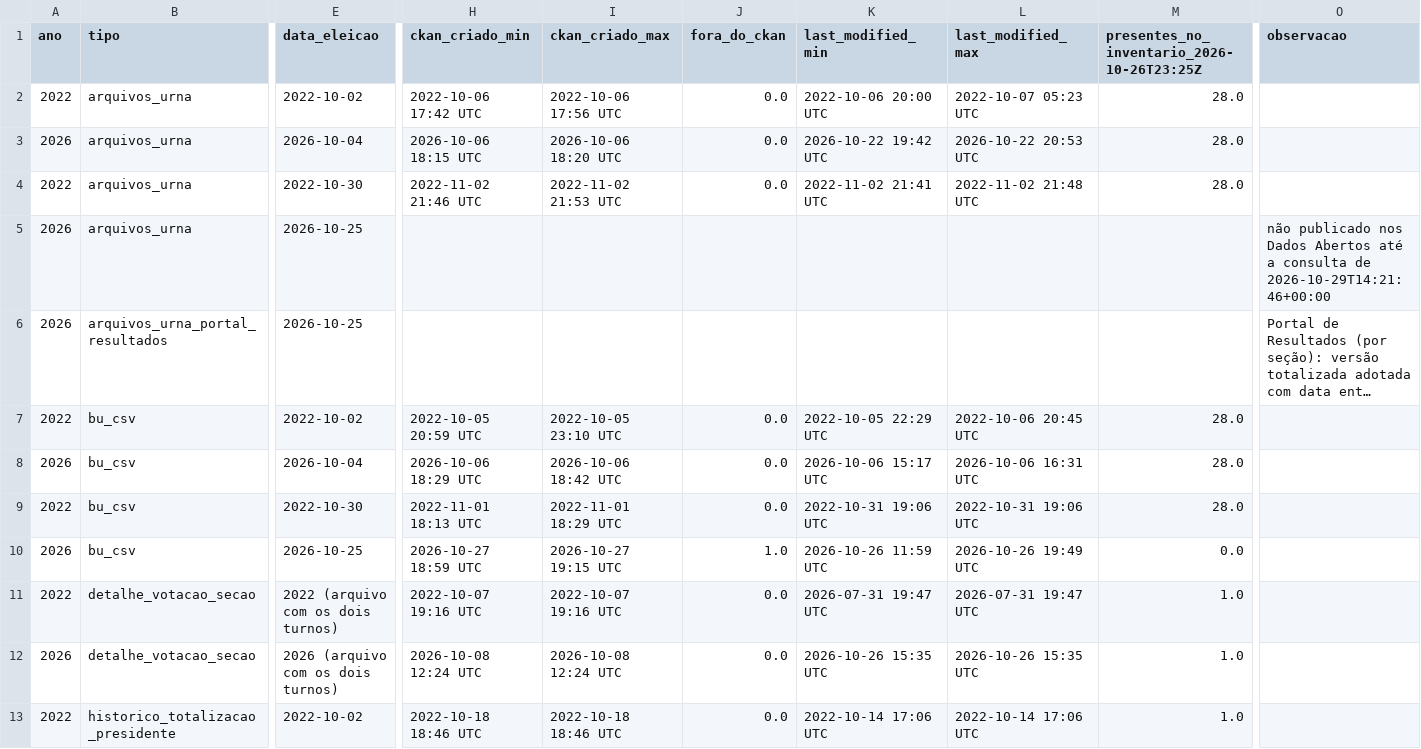
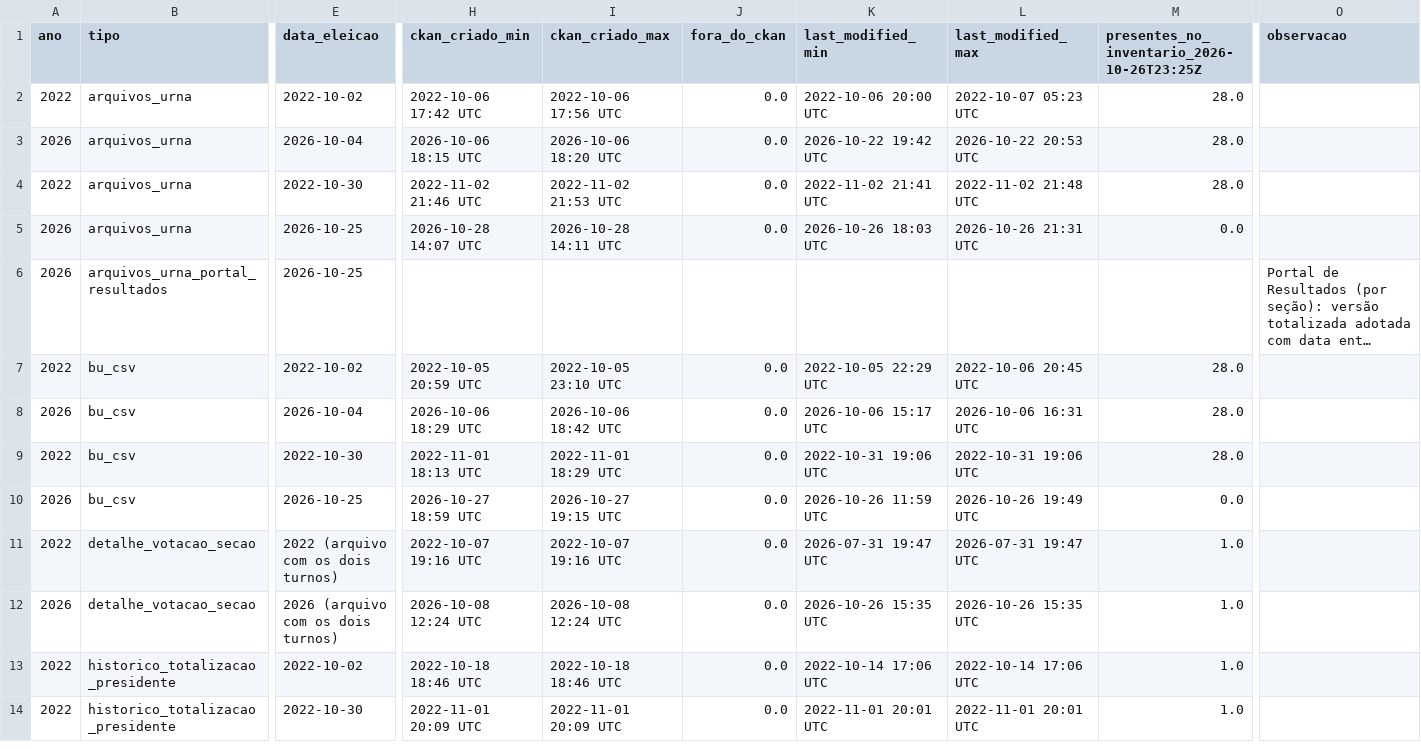
Before and after one commit to BigCorps/ObservatorioEleitoral, a CSV file: resultados/comparativo/cronologia_publicacao.csv, drawn as a sheet; only a part is shown, gaps mark what is left out; the shorter side is filled out with more unchanged rows; long unchanged cells end in …; removed rows and columns are numbered as before the commit, all else as after; rows hold the shown columns only; the diff names each change by its address in the sheet, - before the commit and + after, or states it on an @@ line.

```diff
--- a/resultados/comparativo/cronologia_publicacao.csv
+++ b/resultados/comparativo/cronologia_publicacao.csv
-row 5: 2026 | arquivos_urna | 2026-10-25 |  |  |  |  |  |  | não publicado nos Dados Abertos até a consulta de 2026-10-29T14:21:46+00:00
+row 5: 2026 | arquivos_urna | 2026-10-25 | 2026-10-28 14:07 UTC | 2026-10-28 14:11 UTC | 0.0 | 2026-10-26 18:03 UTC | 2026-10-26 21:31 UTC | 0.0
-J10 (fora_do_ckan): 1.0
+J10 (fora_do_ckan): 0.0
```
Also changed, not shown: 11 other files.
